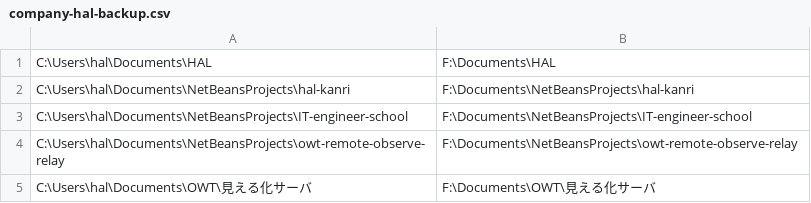
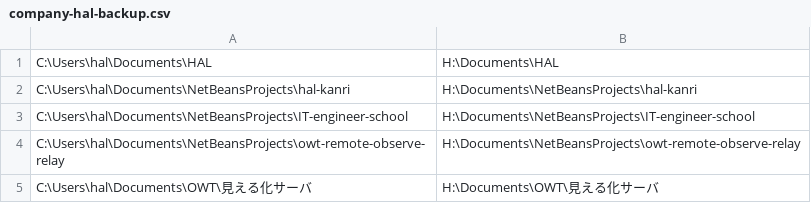
Before and after one commit to madwolf666/chappy, a CSV file: automatic/operation-file/company-hal-backup.csv, drawn as a sheet.

```diff
--- a/automatic/operation-file/company-hal-backup.csv
+++ b/automatic/operation-file/company-hal-backup.csv
@@ -1,5 +1,5 @@
-C:\Users\hal\Documents\HAL,F:\Documents\HAL
-C:\Users\hal\Documents\NetBeansProjects\hal-kanri,F:\Documents\NetBeansProjects\hal-kanri
-C:\Users\hal\Documents\NetBeansProjects\IT-engineer-school,F:\Documents\NetBeansProjects\IT-engineer-school
-C:\Users\hal\Documents\NetBeansProjects\owt-remote-observe-relay,F:\Documents\NetBeansProjects\owt-remote-observe-relay
-C:\Users\hal\Documents\OWT\見える化サーバ,F:\Documents\OWT\見える化サーバ
+C:\Users\hal\Documents\HAL,H:\Documents\HAL
+C:\Users\hal\Documents\NetBeansProjects\hal-kanri,H:\Documents\NetBeansProjects\hal-kanri
+C:\Users\hal\Documents\NetBeansProjects\IT-engineer-school,H:\Documents\NetBeansProjects\IT-engineer-school
+C:\Users\hal\Documents\NetBeansProjects\owt-remote-observe-relay,H:\Documents\NetBeansProjects\owt-remote-observe-relay
+C:\Users\hal\Documents\OWT\見える化サーバ,H:\Documents\OWT\見える化サーバ
```
Also changed, not shown: 3 other files.
